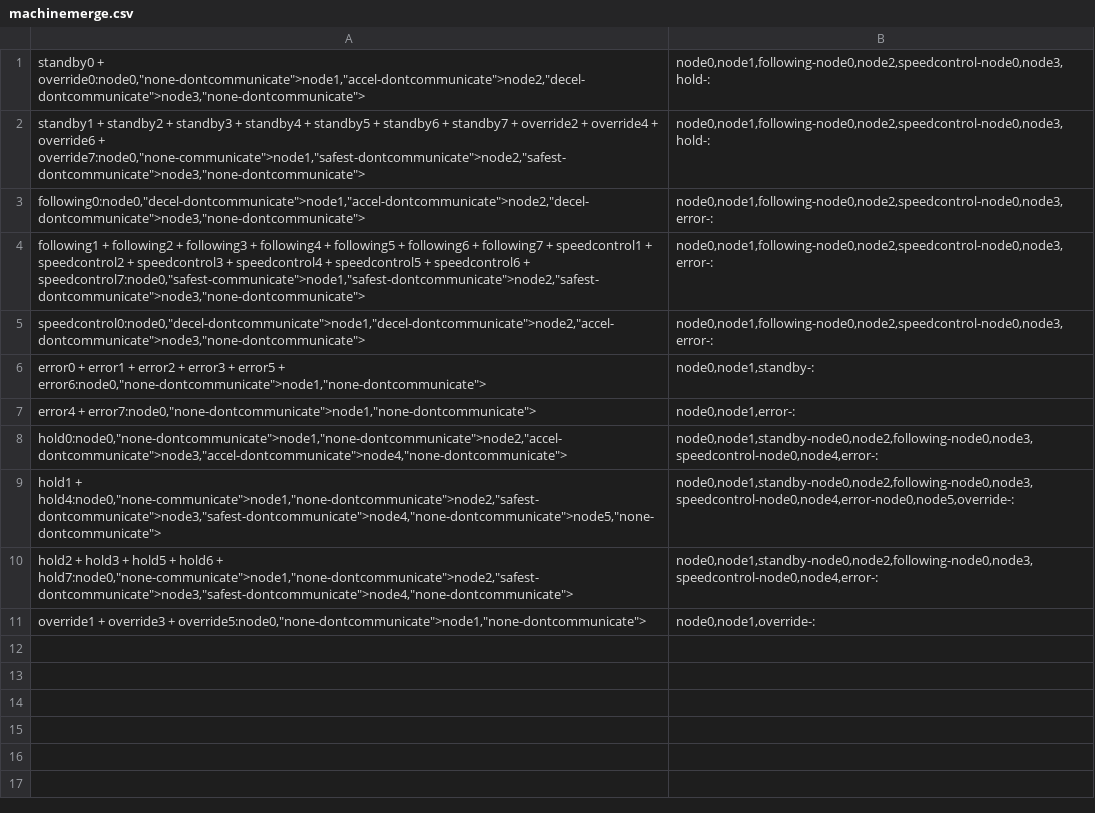
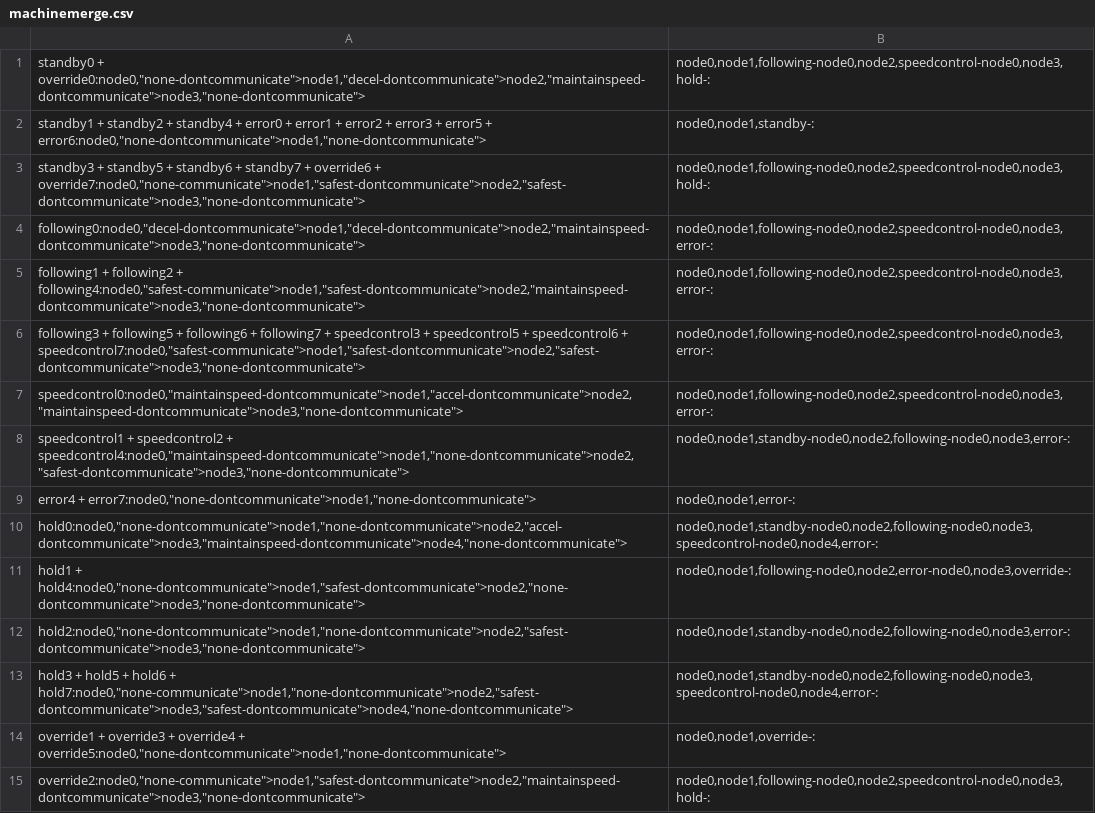
Before and after one commit to AlyssaLytle/DecPOMDP_Suite, a CSV file: MADPtools/machinemerge.csv, drawn as a sheet.

Commit message:
Undid limiting speed control

```diff
--- a/MADPtools/machinemerge.csv
+++ b/MADPtools/machinemerge.csv
@@ -1,11 +1,15 @@
-standby0 + override0:node0,"none-dontcommunicate">node1,"accel-dontcommunicate">node2,"decel-dontcommunicate">node3,"none-dontcommunicate">;node0,node1,following-node0,node2,speedcontrol-node0,node3,hold-:
-standby1 + standby2 + standby3 + standby4 + standby5 + standby6 + standby7 + override2 + override4 + override6 + override7:node0,"none-communicate">node1,"safest-dontcommunicate">node2,"safest-dontcommunicate">node3,"none-dontcommunicate">;node0,node1,following-node0,node2,speedcontrol-node0,node3,hold-:
-following0:node0,"decel-dontcommunicate">node1,"accel-dontcommunicate">node2,"decel-dontcommunicate">node3,"none-dontcommunicate">;node0,node1,following-node0,node2,speedcontrol-node0,node3,error-:
-following1 + following2 + following3 + following4 + following5 + following6 + following7 + speedcontrol1 + speedcontrol2 + speedcontrol3 + speedcontrol4 + speedcontrol5 + speedcontrol6 + speedcontrol7:node0,"safest-communicate">node1,"safest-dontcommunicate">node2,"safest-dontcommunicate">node3,"none-dontcommunicate">;node0,node1,following-node0,node2,speedcontrol-node0,node3,error-:
-speedcontrol0:node0,"decel-dontcommunicate">node1,"decel-dontcommunicate">node2,"accel-dontcommunicate">node3,"none-dontcommunicate">;node0,node1,following-node0,node2,speedcontrol-node0,node3,error-:
-error0 + error1 + error2 + error3 + error5 + error6:node0,"none-dontcommunicate">node1,"none-dontcommunicate">;node0,node1,standby-:
+standby0 + override0:node0,"none-dontcommunicate">node1,"decel-dontcommunicate">node2,"maintainspeed-dontcommunicate">node3,"none-dontcommunicate">;node0,node1,following-node0,node2,speedcontrol-node0,node3,hold-:
+standby1 + standby2 + standby4 + error0 + error1 + error2 + error3 + error5 + error6:node0,"none-dontcommunicate">node1,"none-dontcommunicate">;node0,node1,standby-:
+standby3 + standby5 + standby6 + standby7 + override6 + override7:node0,"none-communicate">node1,"safest-dontcommunicate">node2,"safest-dontcommunicate">node3,"none-dontcommunicate">;node0,node1,following-node0,node2,speedcontrol-node0,node3,hold-:
+following0:node0,"decel-dontcommunicate">node1,"decel-dontcommunicate">node2,"maintainspeed-dontcommunicate">node3,"none-dontcommunicate">;node0,node1,following-node0,node2,speedcontrol-node0,node3,error-:
+following1 + following2 + following4:node0,"safest-communicate">node1,"safest-dontcommunicate">node2,"maintainspeed-dontcommunicate">node3,"none-dontcommunicate">;node0,node1,following-node0,node2,speedcontrol-node0,node3,error-:
+following3 + following5 + following6 + following7 + speedcontrol3 + speedcontrol5 + speedcontrol6 + speedcontrol7:node0,"safest-communicate">node1,"safest-dontcommunicate">node2,"safest-dontcommunicate">node3,"none-dontcommunicate">;node0,node1,following-node0,node2,speedcontrol-node0,node3,error-:
+speedcontrol0:node0,"maintainspeed-dontcommunicate">node1,"accel-dontcommunicate">node2,"maintainspeed-dontcommunicate">node3,"none-dontcommunicate">;node0,node1,following-node0,node2,speedcontrol-node0,node3,error-:
+speedcontrol1 + speedcontrol2 + speedcontrol4:node0,"maintainspeed-dontcommunicate">node1,"none-dontcommunicate">node2,"safest-dontcommunicate">node3,"none-dontcommunicate">;node0,node1,standby-node0,node2,following-node0,node3,error-:
 error4 + error7:node0,"none-dontcommunicate">node1,"none-dontcommunicate">;node0,node1,error-:
-hold0:node0,"none-dontcommunicate">node1,"none-dontcommunicate">node2,"accel-dontcommunicate">node3,"accel-dontcommunicate">node4,"none-dontcommunicate">;node0,node1,standby-node0,node2,following-node0,node3,speedcontrol-node0,node4,error-:
-hold1 + hold4:node0,"none-communicate">node1,"none-dontcommunicate">node2,"safest-dontcommunicate">node3,"safest-dontcommunicate">node4,"none-dontcommunicate">node5,"none-dontcommunicate">;node0,node1,standby-node0,node2,following-node0,node3,speedcontrol-node0,node4,error-node0,node5,override-:
-hold2 + hold3 + hold5 + hold6 + hold7:node0,"none-communicate">node1,"none-dontcommunicate">node2,"safest-dontcommunicate">node3,"safest-dontcommunicate">node4,"none-dontcommunicate">;node0,node1,standby-node0,node2,following-node0,node3,speedcontrol-node0,node4,error-:
-override1 + override3 + override5:node0,"none-dontcommunicate">node1,"none-dontcommunicate">;node0,node1,override-:
+hold0:node0,"none-dontcommunicate">node1,"none-dontcommunicate">node2,"accel-dontcommunicate">node3,"maintainspeed-dontcommunicate">node4,"none-dontcommunicate">;node0,node1,standby-node0,node2,following-node0,node3,speedcontrol-node0,node4,error-:
+hold1 + hold4:node0,"none-dontcommunicate">node1,"safest-dontcommunicate">node2,"none-dontcommunicate">node3,"none-dontcommunicate">;node0,node1,following-node0,node2,error-node0,node3,override-:
+hold2:node0,"none-dontcommunicate">node1,"none-dontcommunicate">node2,"safest-dontcommunicate">node3,"none-dontcommunicate">;node0,node1,standby-node0,node2,following-node0,node3,error-:
+hold3 + hold5 + hold6 + hold7:node0,"none-communicate">node1,"none-dontcommunicate">node2,"safest-dontcommunicate">node3,"safest-dontcommunicate">node4,"none-dontcommunicate">;node0,node1,standby-node0,node2,following-node0,node3,speedcontrol-node0,node4,error-:
+override1 + override3 + override4 + override5:node0,"none-dontcommunicate">node1,"none-dontcommunicate">;node0,node1,override-:
+override2:node0,"none-communicate">node1,"safest-dontcommunicate">node2,"maintainspeed-dontcommunicate">node3,"none-dontcommunicate">;node0,node1,following-node0,node2,speedcontrol-node0,node3,hold-:
```
Also changed, not shown: 53 other files.
